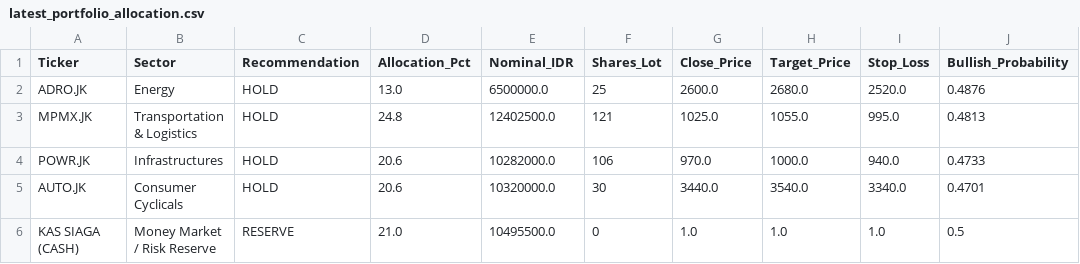
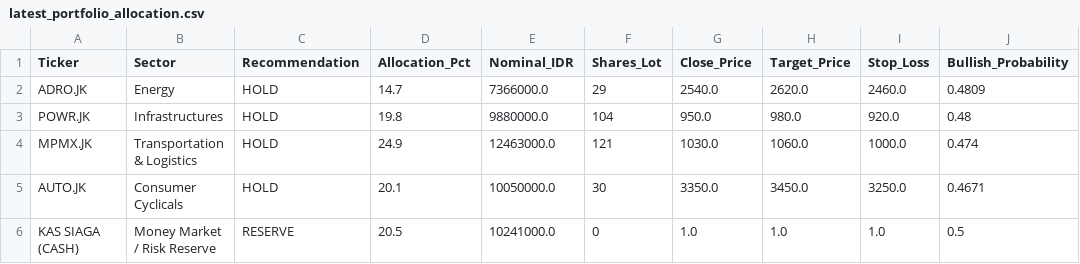
Before and after one commit to sekarwidhastri/stock-market-recommendation, a CSV file: data/processed/latest_portfolio_allocation.csv, drawn as a sheet.

```diff
--- a/data/processed/latest_portfolio_allocation.csv
+++ b/data/processed/latest_portfolio_allocation.csv
@@ -1,6 +1,6 @@
 Ticker,Sector,Recommendation,Allocation_Pct,Nominal_IDR,Shares_Lot,Close_Price,Target_Price,Stop_Loss,Bullish_Probability
-ADRO.JK,Energy,HOLD,13.0,6500000.0,25,2600.0,2680.0,2520.0,0.4876
-MPMX.JK,Transportation & Logistics,HOLD,24.8,12402500.0,121,1025.0,1055.0,995.0,0.4813
-POWR.JK,Infrastructures,HOLD,20.6,10282000.0,106,970.0,1000.0,940.0,0.4733
-AUTO.JK,Consumer Cyclicals,HOLD,20.6,10320000.0,30,3440.0,3540.0,3340.0,0.4701
-KAS SIAGA (CASH),Money Market / Risk Reserve,RESERVE,21.0,10495500.0,0,1.0,1.0,1.0,0.5
+ADRO.JK,Energy,HOLD,14.7,7366000.0,29,2540.0,2620.0,2460.0,0.4809
+POWR.JK,Infrastructures,HOLD,19.8,9880000.0,104,950.0,980.0,920.0,0.48
+MPMX.JK,Transportation & Logistics,HOLD,24.9,12463000.0,121,1030.0,1060.0,1000.0,0.474
+AUTO.JK,Consumer Cyclicals,HOLD,20.1,10050000.0,30,3350.0,3450.0,3250.0,0.4671
+KAS SIAGA (CASH),Money Market / Risk Reserve,RESERVE,20.5,10241000.0,0,1.0,1.0,1.0,0.5
```
Also changed, not shown: data/processed/advanced_quant_metrics.csv, data/processed/latest_alpha_recommendations_dividend.csv, 10 other files.
